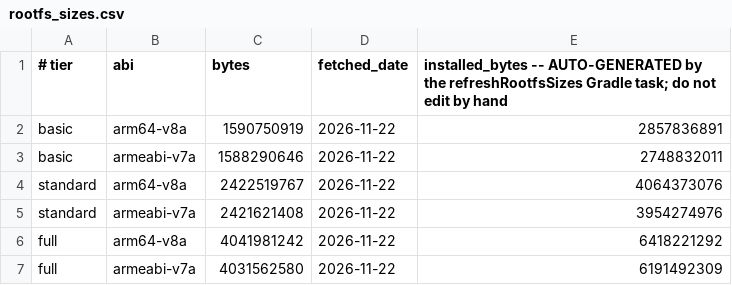
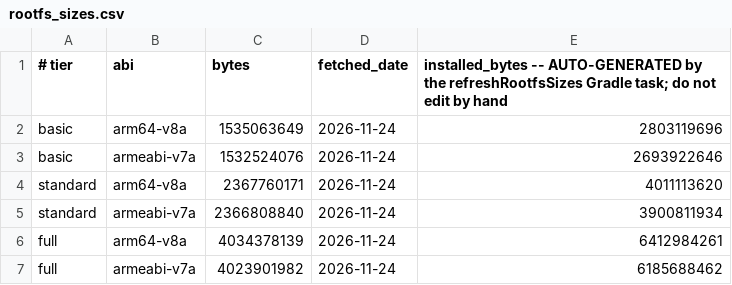
Before and after one commit to appdevforall/KnowledgeToGo, a CSV file: controller/app/src/main/assets/rootfs_sizes.csv, drawn as a sheet.

```diff
--- a/controller/app/src/main/assets/rootfs_sizes.csv
+++ b/controller/app/src/main/assets/rootfs_sizes.csv
@@ -1,7 +1,7 @@
 # tier,abi,bytes,fetched_date,installed_bytes -- AUTO-GENERATED by the refreshRootfsSizes Gradle task; do not edit by hand
-basic,arm64-v8a,1590750919,2026-11-22,2857836891
-basic,armeabi-v7a,1588290646,2026-11-22,2748832011
-standard,arm64-v8a,2422519767,2026-11-22,4064373076
-standard,armeabi-v7a,2421621408,2026-11-22,3954274976
-full,arm64-v8a,4041981242,2026-11-22,6418221292
-full,armeabi-v7a,4031562580,2026-11-22,6191492309
+basic,arm64-v8a,1535063649,2026-11-24,2803119696
+basic,armeabi-v7a,1532524076,2026-11-24,2693922646
+standard,arm64-v8a,2367760171,2026-11-24,4011113620
+standard,armeabi-v7a,2366808840,2026-11-24,3900811934
+full,arm64-v8a,4034378139,2026-11-24,6412984261
+full,armeabi-v7a,4023901982,2026-11-24,6185688462
```
Also changed, not shown: controller/app/src/main/assets/module_sizes.csv, 17 other files.
